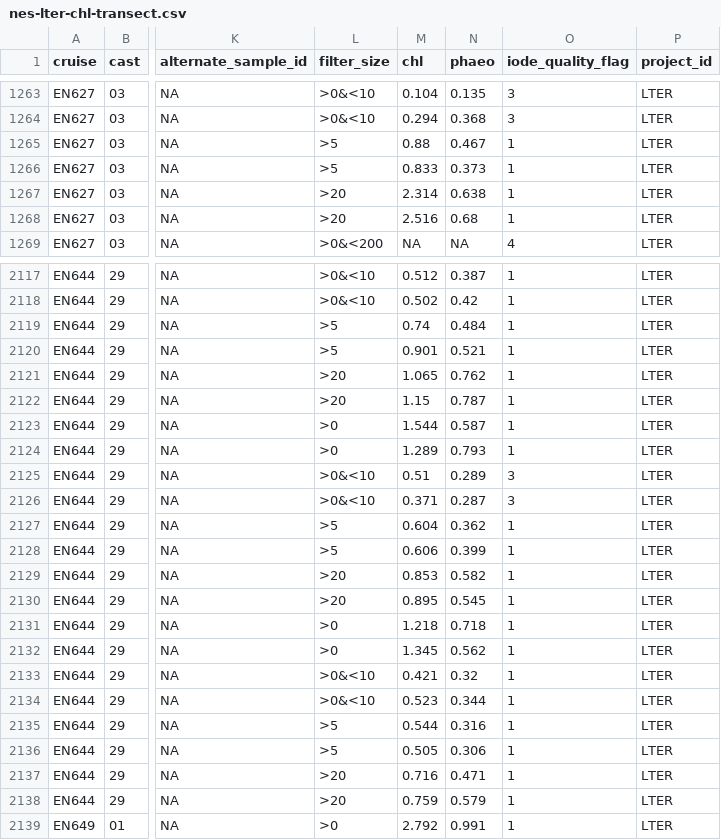
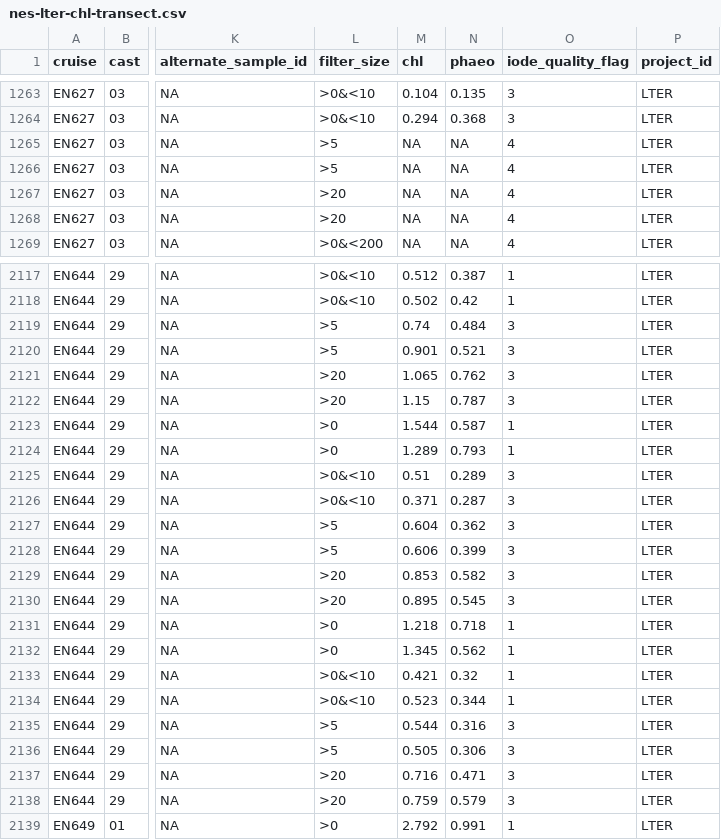
Before and after one commit to WHOIGit/nes-lter-chl-transect, a CSV file: nes-lter-chl-transect.csv, drawn as a sheet; only a part is shown, gaps mark what is left out; the diff covers the shown part only; the diff names each change by its address in the sheet, - before the commit and + after, or states it on an @@ line.

Commit message:
updated Sosik flags & hardcoded 2 EN627 samples

```diff
--- a/nes-lter-chl-transect.csv
+++ b/nes-lter-chl-transect.csv
-M1265 (chl): 0.88
+M1265 (chl): NA
-N1265 (phaeo): 0.467
+N1265 (phaeo): NA
-O1265:O1268 (iode_quality_flag): 1
+O1265:O1268 (iode_quality_flag): 4
-M1266 (chl): 0.833
+M1266 (chl): NA
-N1266 (phaeo): 0.373
+N1266 (phaeo): NA
-M1267 (chl): 2.314
+M1267 (chl): NA
-N1267 (phaeo): 0.638
+N1267 (phaeo): NA
-M1268 (chl): 2.516
+M1268 (chl): NA
-N1268 (phaeo): 0.68
+N1268 (phaeo): NA
-O2119:O2122 (iode_quality_flag): 1
+O2119:O2122 (iode_quality_flag): 3
-O2127:O2130 (iode_quality_flag): 1
+O2127:O2130 (iode_quality_flag): 3
-O2135:O2138 (iode_quality_flag): 1
+O2135:O2138 (iode_quality_flag): 3
```
Also changed, not shown: 68 edited cells elsewhere in this file, 3 other files.
